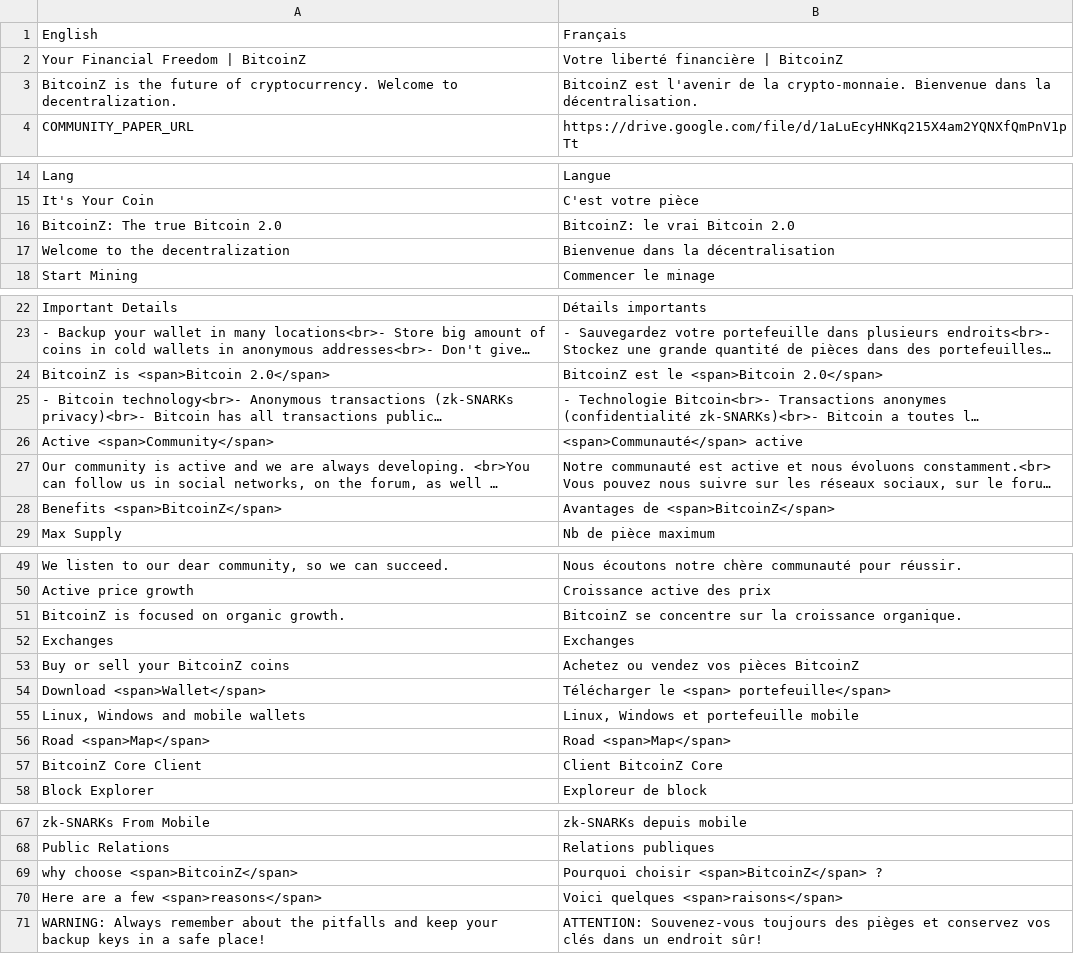
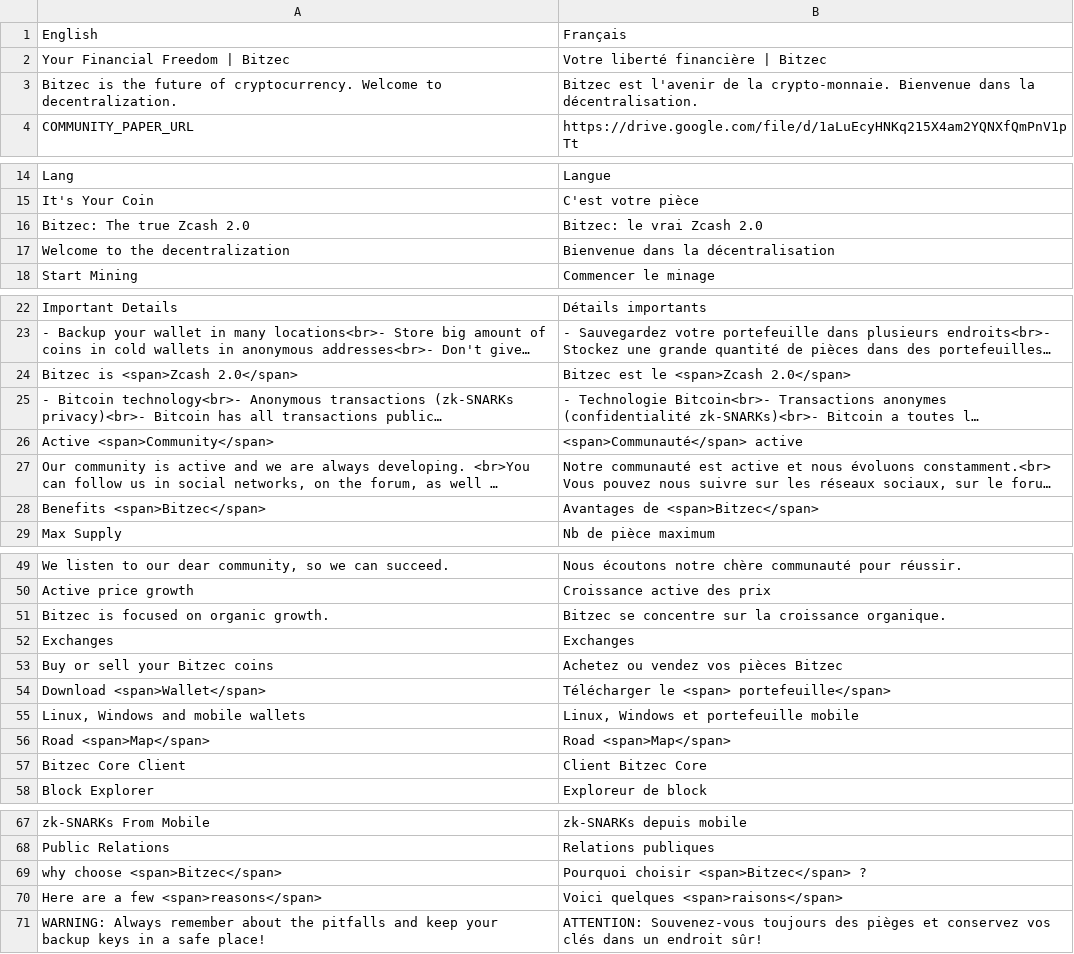
Before and after one commit to bitzec/bitzec.github.io, a CSV file: translation/languages/fr.csv, drawn as a sheet; only a part is shown, gaps mark what is left out; long unchanged cells end in …; removed rows and columns are numbered as before the commit, all else as after; the diff covers the shown part only; the diff names each change by its address in the sheet, - before the commit and + after, or states it on an @@ line.

```diff
--- a/translation/languages/fr.csv
+++ b/translation/languages/fr.csv
-A2: Your Financial Freedom | BitcoinZ
+A2: Your Financial Freedom | Bitzec
-B2: Votre liberté financière | BitcoinZ
+B2: Votre liberté financière | Bitzec
-A3: BitcoinZ is the…
+A3: Bitzec is the…
-B3: BitcoinZ est l'avenir…
+B3: Bitzec est l'avenir…
-row 16: BitcoinZ: The true Bitcoin 2.0 | BitcoinZ: le vrai Bitcoin 2.0
+row 16: Bitzec: The true Zcash 2.0 | Bitzec: le vrai Zcash 2.0
-row 24: BitcoinZ is <span>Bitcoin 2.0</span> | BitcoinZ est le <span>Bitcoin 2.0</span>
+row 24: Bitzec is <span>Zcash 2.0</span> | Bitzec est le <span>Zcash 2.0</span>
-A28: Benefits <span>BitcoinZ</span>
+A28: Benefits <span>Bitzec</span>
-B28: Avantages de <span>BitcoinZ</span>
+B28: Avantages de <span>Bitzec</span>
-A51: BitcoinZ is focused on organic growth.
+A51: Bitzec is focused on organic growth.
-B51: BitcoinZ se concentre…
+B51: Bitzec se concentre…
-A53: Buy or sell your BitcoinZ coins
+A53: Buy or sell your Bitzec coins
-B53: Achetez ou vendez vos pièces BitcoinZ
+B53: Achetez ou vendez vos pièces Bitzec
-row 57: BitcoinZ Core Client | Client BitcoinZ Core
+row 57: Bitzec Core Client | Client Bitzec Core
-A69: why choose <span>BitcoinZ</span>
+A69: why choose <span>Bitzec</span>
-B69: Pourquoi choisir <span>BitcoinZ</span> ?
+B69: Pourquoi choisir <span>Bitzec</span> ?
```
Also changed, not shown: 8 edited cells elsewhere in this file, translation/languages/en.csv, translation/languages/it.csv, 14 other files.
